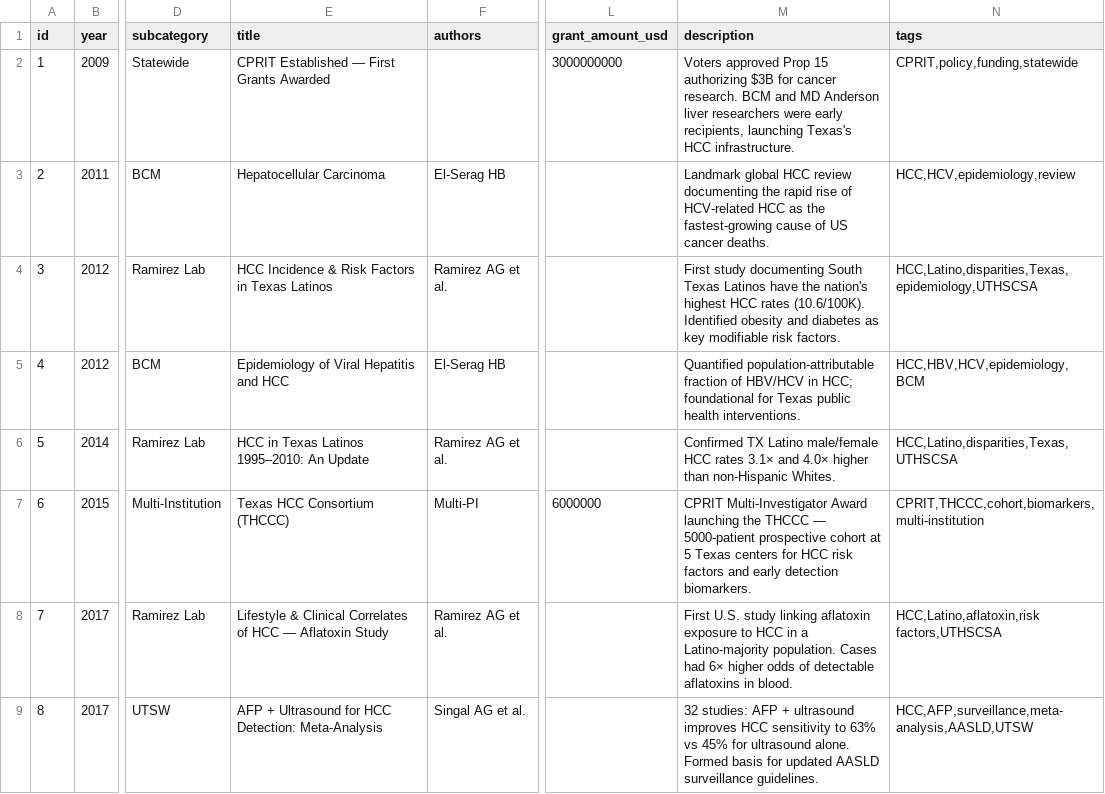
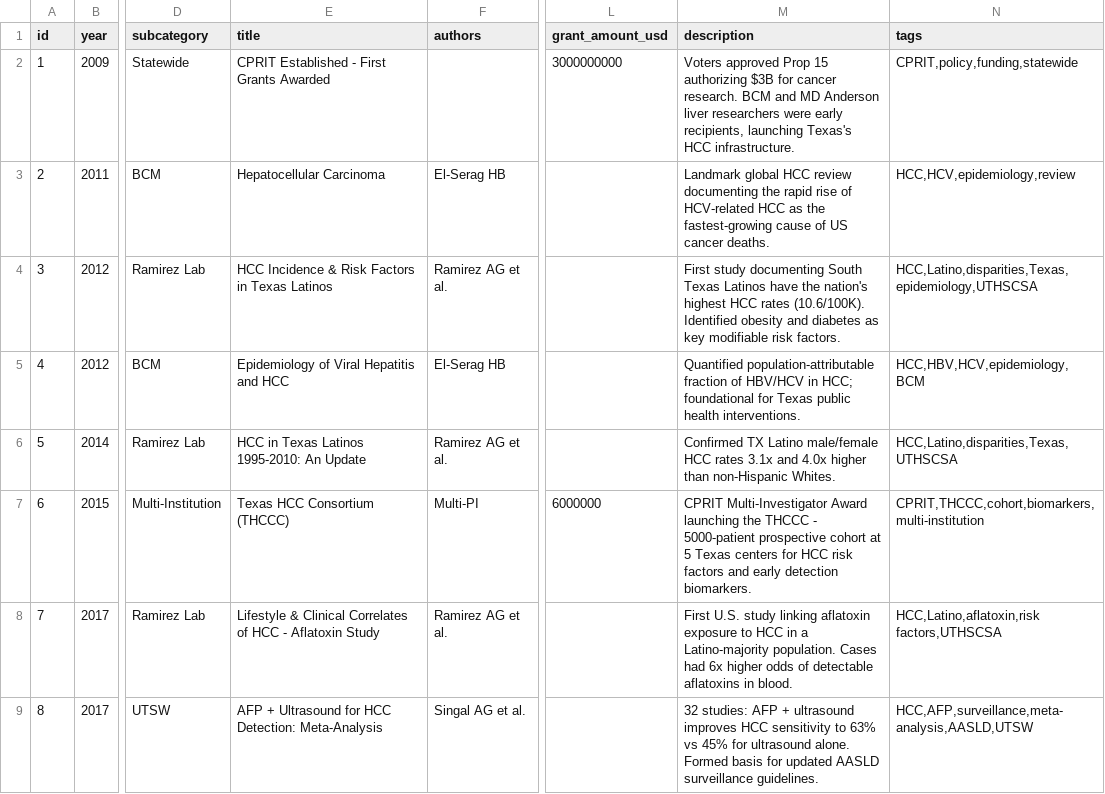
Before and after one commit to munozedg/hcc-research-timeline, a CSV file: docs/v2/events.csv, drawn as a sheet; only a part is shown, gaps mark what is left out; the diff covers the shown part only; the diff names each change by its address in the sheet, - before the commit and + after, or states it on an @@ line.

```diff
--- a/docs/v2/events.csv
+++ b/docs/v2/events.csv
-E2 (title): CPRIT Established — First Grants Awarded
+E2 (title): CPRIT Established - First Grants Awarded
-E6 (title): HCC in Texas Latinos 1995–2010: An Update
+E6 (title): HCC in Texas Latinos 1995-2010: An Update
-M6 (description): …HCC rates 3.1× and 4.0× higher than…
+M6 (description): …HCC rates 3.1x and 4.0x higher than…
-M7 (description): …the THCCC — 5000-patient prospective…
+M7 (description): …the THCCC - 5000-patient prospective…
-E8 (title): …of HCC — Aflatoxin Study
+E8 (title): …of HCC - Aflatoxin Study
-M8 (description): …Cases had 6× higher odds…
+M8 (description): …Cases had 6x higher odds…
```
Also changed, not shown: 15 edited cells elsewhere in this file, 5 other files.
